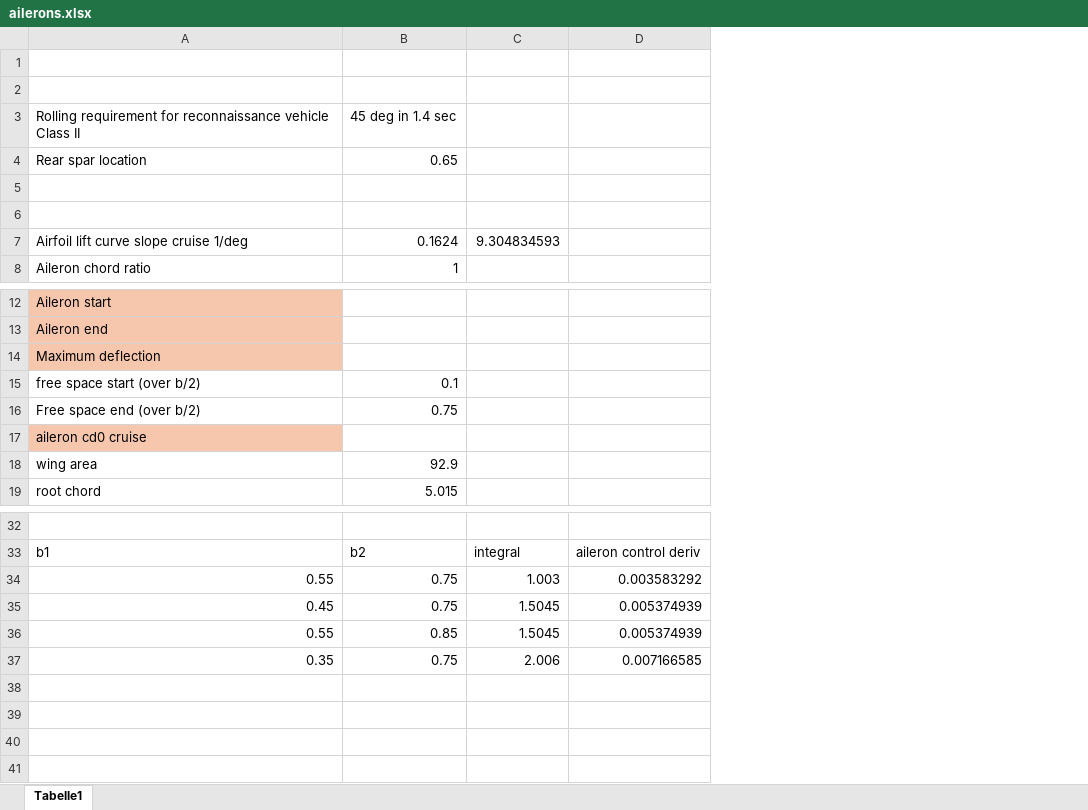
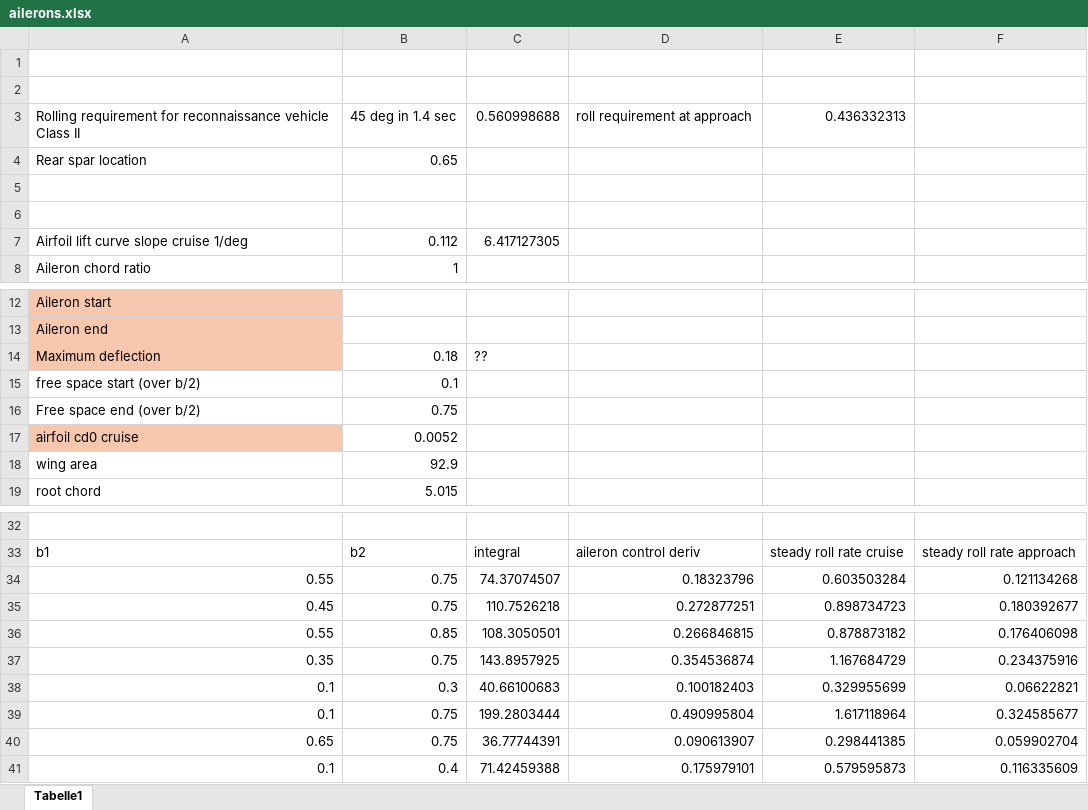
Before and after one commit to Zardous/it-do-vroom, an Excel workbook: ailerons.xlsx, sheet Tabelle1, drawn as a sheet; only a part is shown, gaps mark what is left out; values as stored, in another font and other column widths than the file's, no borders; charts and pictures not drawn; removed rows and columns are numbered as before the commit, all else as after; the diff covers the shown part only; the diff names each change by its address in the sheet, - before the commit and + after, or states it on an @@ line.

Commit message:
excel

```diff
--- a/ailerons.xlsx (sheet Tabelle1)
+++ b/ailerons.xlsx (sheet Tabelle1)
-column D, rows 33-37: aileron control deriv | 0.003583292 | 0.005374939 | 0.005374939 | 0.007166585
+column D, row 3: roll requirement at approach; rows 33-37: aileron control deriv | 0.18323796 | 0.272877251 | 0.266846815 | 0.354536874
+column E, row 3: 0.436332313; rows 33-37: steady roll rate cruise | 0.603503284 | 0.898734723 | 0.878873182 | 1.167684729
+column F, rows 33-37: steady roll rate approach | 0.121134268 | 0.180392677 | 0.176406098 | 0.234375916
-C3: (empty)
+C3: 0.560998688
-B7: 0.1624
+B7: 0.112
-C7: 9.304834593
+C7: 6.417127305
-B14: (empty)
+B14: 0.18
-C14: (empty)
+C14: ??
-row 17: aileron cd0 cruise
+row 17: airfoil cd0 cruise | 0.0052
-C34: 1.003
+C34: 74.37074507
-C35: 1.5045
+C35: 110.7526218
-C36: 1.5045
+C36: 108.3050501
-C37: 2.006
+C37: 143.8957925
+row 38: 0.1 | 0.3 | 40.66100683 | 0.100182403 | 0.329955699 | 0.06622821
+row 39: 0.1 | 0.75 | 199.2803444 | 0.490995804 | 1.617118964 | 0.324585677
+row 40: 0.65 | 0.75 | 36.77744391 | 0.090613907 | 0.298441385 | 0.059902704
+row 41: 0.1 | 0.4 | 71.42459388 | 0.175979101 | 0.579595873 | 0.116335609
```
Also changed, not shown: 4 edited cells elsewhere in this sheet, charts or pictures.
